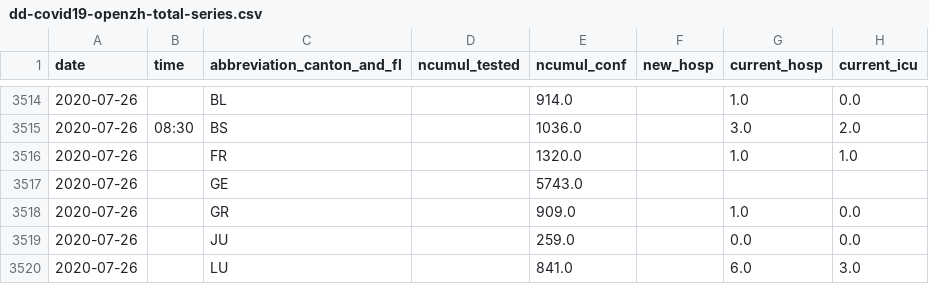
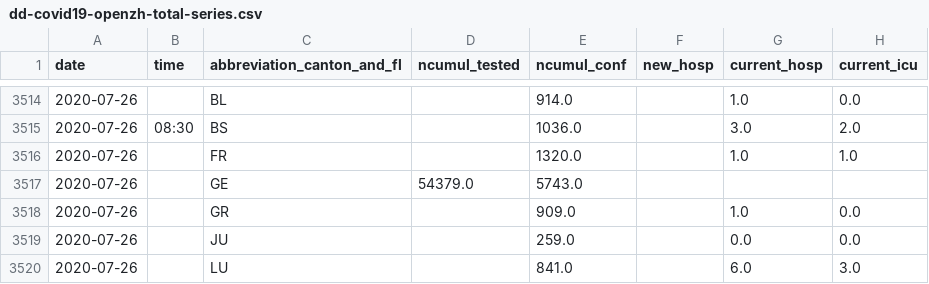
Before and after one commit to ddrobotec/ddrobotec.github.io, a CSV file: covid19_openzh_data/dd-covid19-openzh-total-series.csv, drawn as a sheet; only a part is shown, gaps mark what is left out; the diff names each change by its address in the sheet, - before the commit and + after, or states it on an @@ line.

```diff
--- a/covid19_openzh_data/dd-covid19-openzh-total-series.csv
+++ b/covid19_openzh_data/dd-covid19-openzh-total-series.csv
-D3517 (ncumul_tested): (empty)
+D3517 (ncumul_tested): 54379.0
```
Also changed, not shown: covid19_openzh_data/dd-covid19-openzh-cantons-latest-by-time.csv, covid19_openzh_data/dd-covid19-openzh-cantons-latest.csv, 3 other files.
